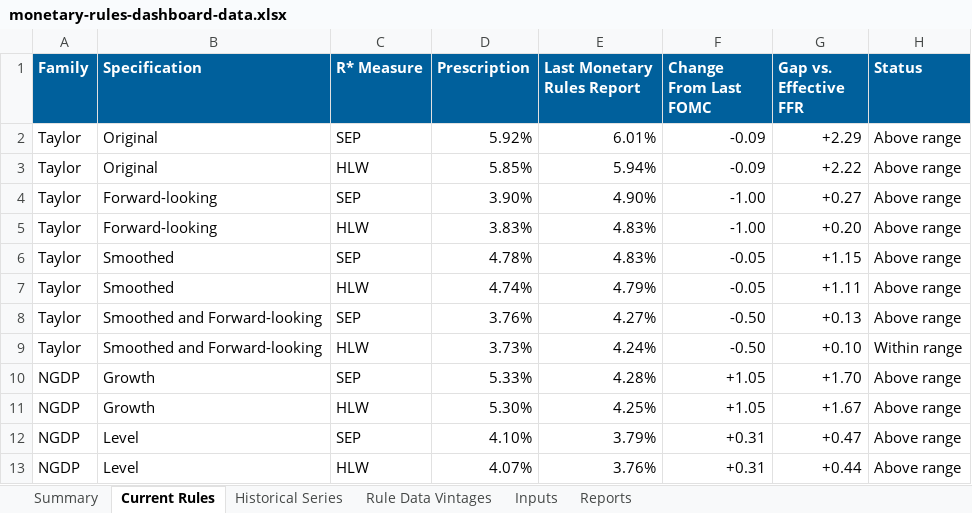
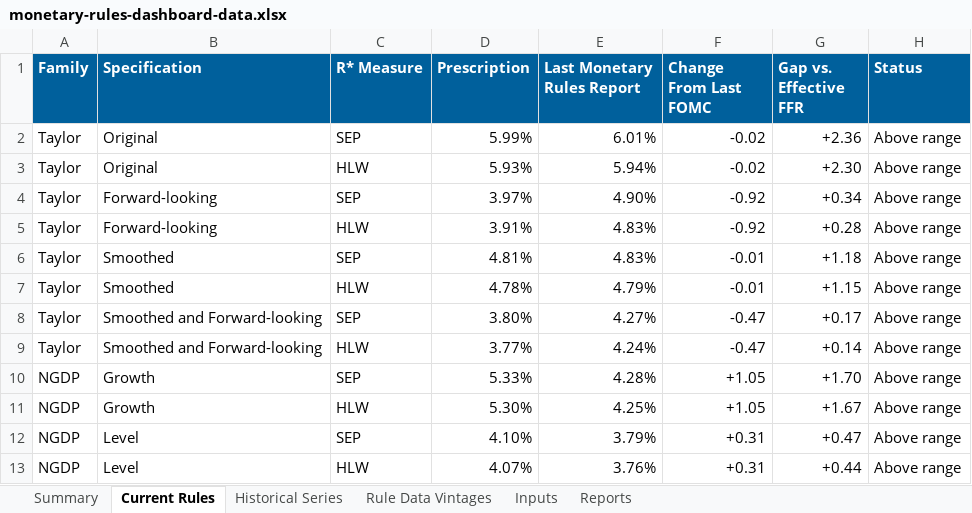
Before and after one commit to matthewschafferecon/monetary-rules-dashboard-preview-site, an Excel workbook: data/monetary-rules-dashboard-data.xlsx, sheet Current Rules, drawn as a sheet; values as stored, in another font and other column widths than the file's, no borders; the diff names each change by its address in the sheet, - before the commit and + after, or states it on an @@ line.

Commit message:
Publish August dashboard update

```diff
--- a/data/monetary-rules-dashboard-data.xlsx (sheet Current Rules)
+++ b/data/monetary-rules-dashboard-data.xlsx (sheet Current Rules)
-D2 (Prescription): 5.92%
+D2 (Prescription): 5.99%
-F2:F3 (Change From Last FOMC): -0.09
+F2:F3 (Change From Last FOMC): -0.02
-G2 (Gap vs. Effective FFR): +2.29
+G2 (Gap vs. Effective FFR): +2.36
-D3 (Prescription): 5.85%
+D3 (Prescription): 5.93%
-G3 (Gap vs. Effective FFR): +2.22
+G3 (Gap vs. Effective FFR): +2.30
-D4 (Prescription): 3.90%
+D4 (Prescription): 3.97%
-F4:F5 (Change From Last FOMC): -1.00
+F4:F5 (Change From Last FOMC): -0.92
-G4 (Gap vs. Effective FFR): +0.27
+G4 (Gap vs. Effective FFR): +0.34
-D5 (Prescription): 3.83%
+D5 (Prescription): 3.91%
-G5 (Gap vs. Effective FFR): +0.20
+G5 (Gap vs. Effective FFR): +0.28
-D6 (Prescription): 4.78%
+D6 (Prescription): 4.81%
-F6:F7 (Change From Last FOMC): -0.05
+F6:F7 (Change From Last FOMC): -0.01
-G6 (Gap vs. Effective FFR): +1.15
+G6 (Gap vs. Effective FFR): +1.18
-D7 (Prescription): 4.74%
+D7 (Prescription): 4.78%
-G7 (Gap vs. Effective FFR): +1.11
+G7 (Gap vs. Effective FFR): +1.15
-D8 (Prescription): 3.76%
+D8 (Prescription): 3.80%
-F8:F9 (Change From Last FOMC): -0.50
+F8:F9 (Change From Last FOMC): -0.47
-G8 (Gap vs. Effective FFR): +0.13
+G8 (Gap vs. Effective FFR): +0.17
-D9 (Prescription): 3.73%
+D9 (Prescription): 3.77%
-G9 (Gap vs. Effective FFR): +0.10
+G9 (Gap vs. Effective FFR): +0.14
-H9 (Status): Within range
+H9 (Status): Above range
```
Also changed, not shown: sheet Rule Data Vintages, sheet Summary, sheet Inputs, sheet Reports, sheet Historical Series, 3 other files.
